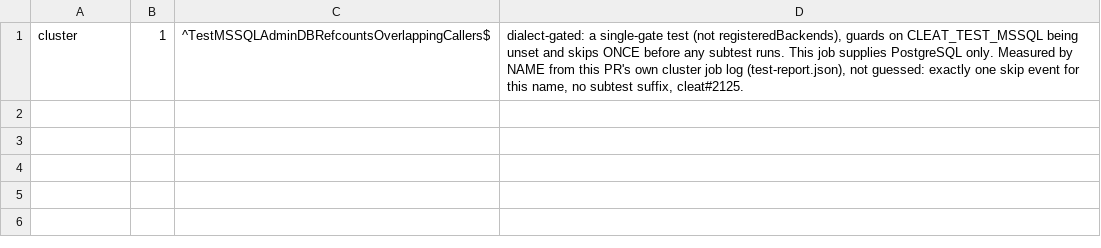
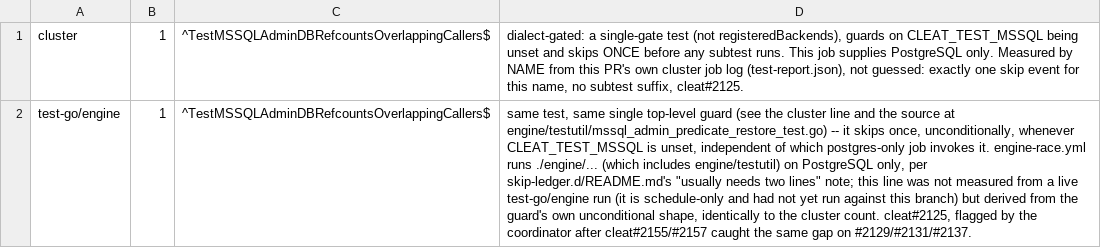
Before and after one commit to cleat-team/cleat, a TSV file: scripts/skip-ledger.d/test-mssql-admin-db-refcounts-overlapping-callers.tsv, drawn as a sheet; the diff names each change by its address in the sheet, - before the commit and + after, or states it on an @@ line.

```diff
--- a/scripts/skip-ledger.d/test-mssql-admin-db-refcounts-overlapping-callers.tsv
+++ b/scripts/skip-ledger.d/test-mssql-admin-db-refcounts-overlapping-callers.tsv
+row 2: test-go/engine | 1 | ^TestMSSQLAdminDBRefcountsOverlappingCallers$ | same test, same single top-level guard (see the cluster line and the source at engine/testutil/mssql_admin_predicate_restore_test.go) -- it skips once, unconditionally, whenever CLEAT_TEST_MSSQL is unset, independent of which postgres-only job invokes it. engine-race.yml runs ./engine/... (which includes engine/testutil) on PostgreSQL only, per skip-ledger.d/README.md's "usually needs two lines" note; this line was not measured from a live test-go/engine run (it is schedule-only and had not yet run against this branch) but derived from the guard's own unconditional shape, identically to the cluster count. cleat#2125, flagged by the coordinator after cleat#2155/#2157 caught the same gap on #2129/#2131/#2137.
```
Also changed, not shown: scripts/skip-ledger.d/test-mssql-admin-db-restores-the-plain-predicate-after-use.tsv.
